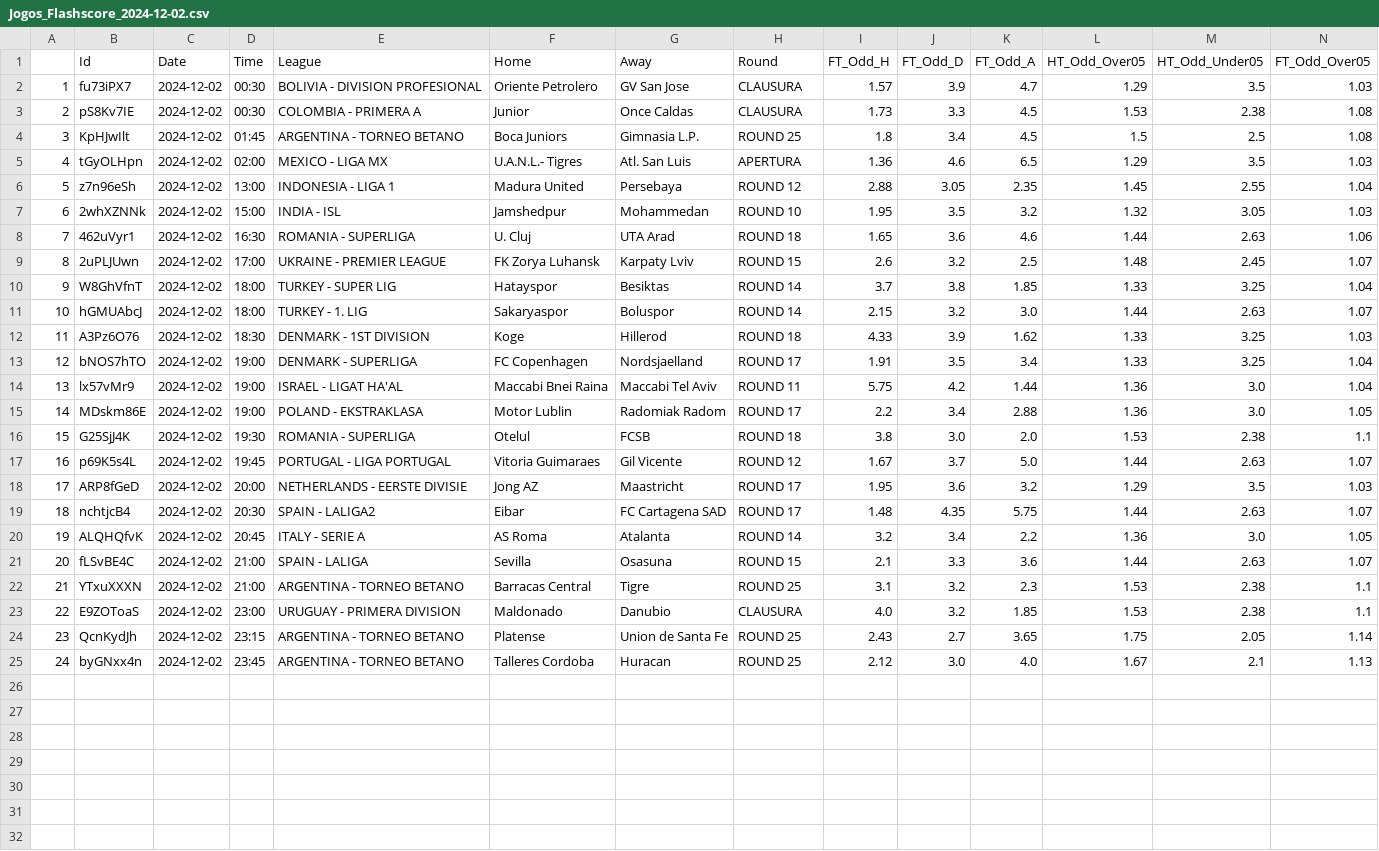
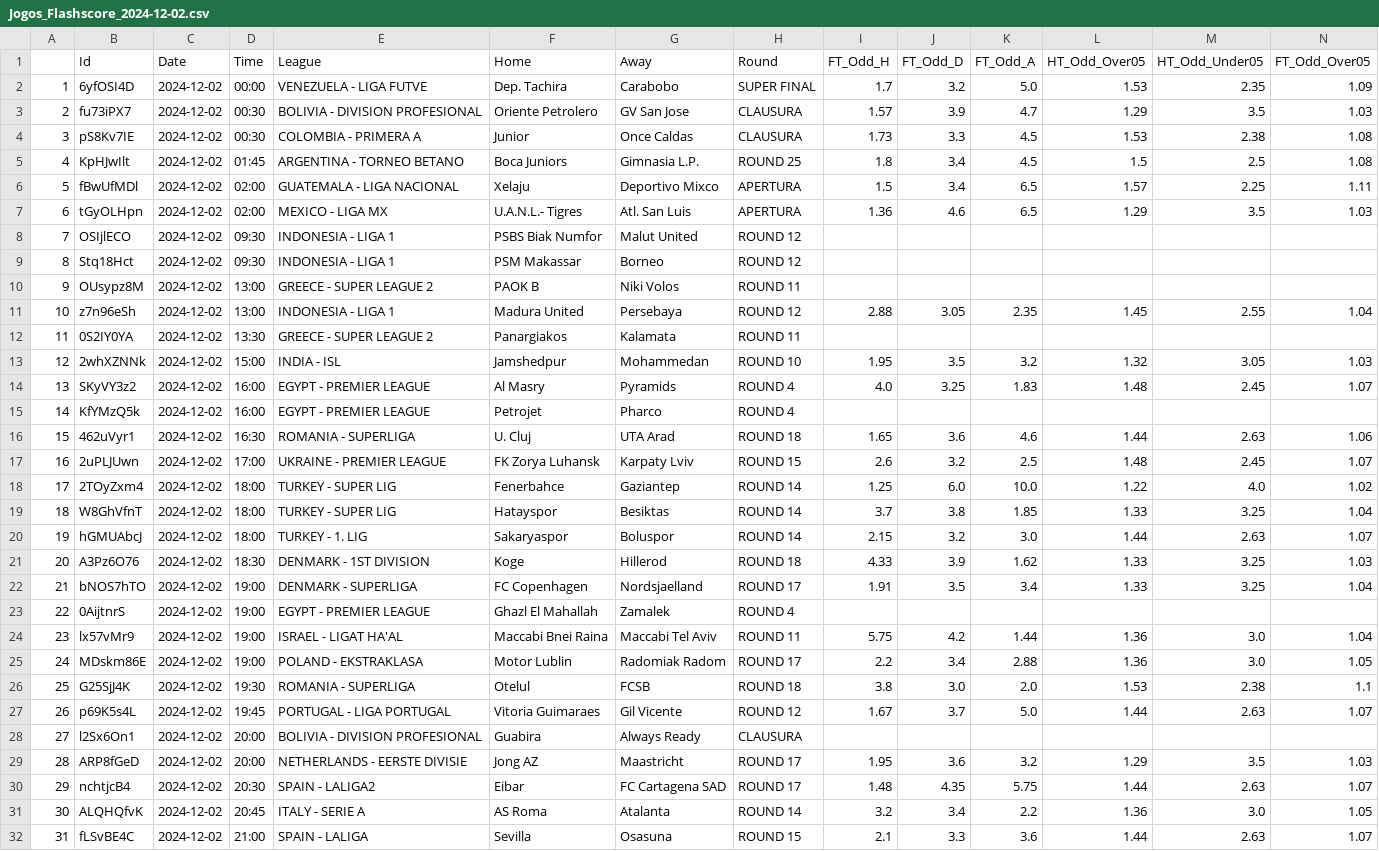
Before and after one commit to RedLegacy227/jogos_do_dia, a CSV file: Jogos_Flashscore_2024-12-02.csv, drawn as a sheet; only a part is shown; the shorter side is filled out with more unchanged rows; addresses are those after the commit; rows hold the shown columns only; the diff covers the shown part only; the diff names each change by its address in the sheet, - before the commit and + after, or states it on an @@ line.

Commit message:
Update Jogos_Flashscore_2024-12-02.csv

```diff
--- a/Jogos_Flashscore_2024-12-02.csv
+++ b/Jogos_Flashscore_2024-12-02.csv
+row 2: 1 | 6yfOSI4D | 2024-12-02 | 00:00 | VENEZUELA - LIGA FUTVE | Dep. Tachira | Carabobo | SUPER FINAL | 1.7 | 3.2 | 5.0 | 1.53 | 2.35 | 1.09
@@ column A renumbered from row 3 down @@
+row 6: 5 | fBwUfMDl | 2024-12-02 | 02:00 | GUATEMALA - LIGA NACIONAL | Xelaju | Deportivo Mixco | APERTURA | 1.5 | 3.4 | 6.5 | 1.57 | 2.25 | 1.11
+row 8: 7 | OSIjlECO | 2024-12-02 | 09:30 | INDONESIA - LIGA 1 | PSBS Biak Numfor | Malut United | ROUND 12
+row 9: 8 | Stq18Hct | 2024-12-02 | 09:30 | INDONESIA - LIGA 1 | PSM Makassar | Borneo | ROUND 12
+row 10: 9 | OUsypz8M | 2024-12-02 | 13:00 | GREECE - SUPER LEAGUE 2 | PAOK B | Niki Volos | ROUND 11
+row 12: 11 | 0S2IY0YA | 2024-12-02 | 13:30 | GREECE - SUPER LEAGUE 2 | Panargiakos | Kalamata | ROUND 11
+row 14: 13 | SKyVY3z2 | 2024-12-02 | 16:00 | EGYPT - PREMIER LEAGUE | Al Masry | Pyramids | ROUND 4 | 4.0 | 3.25 | 1.83 | 1.48 | 2.45 | 1.07
+row 15: 14 | KfYMzQ5k | 2024-12-02 | 16:00 | EGYPT - PREMIER LEAGUE | Petrojet | Pharco | ROUND 4
+row 18: 17 | 2TOyZxm4 | 2024-12-02 | 18:00 | TURKEY - SUPER LIG | Fenerbahce | Gaziantep | ROUND 14 | 1.25 | 6.0 | 10.0 | 1.22 | 4.0 | 1.02
+row 23: 22 | 0AijtnrS | 2024-12-02 | 19:00 | EGYPT - PREMIER LEAGUE | Ghazl El Mahallah | Zamalek | ROUND 4
+row 28: 27 | l2Sx6On1 | 2024-12-02 | 20:00 | BOLIVIA - DIVISION PROFESIONAL | Guabira | Always Ready | CLAUSURA
```
Also changed, not shown: 3 added rows elsewhere in this file.
